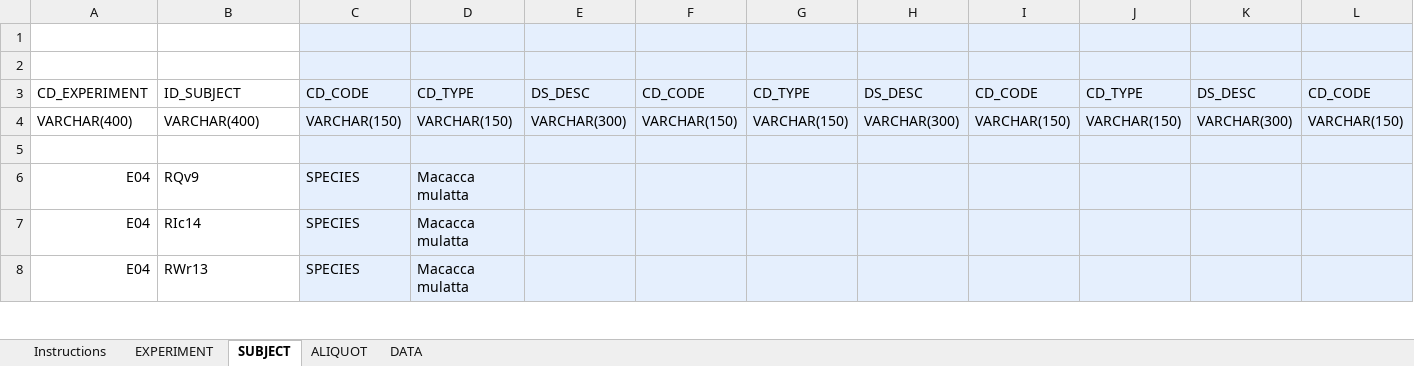
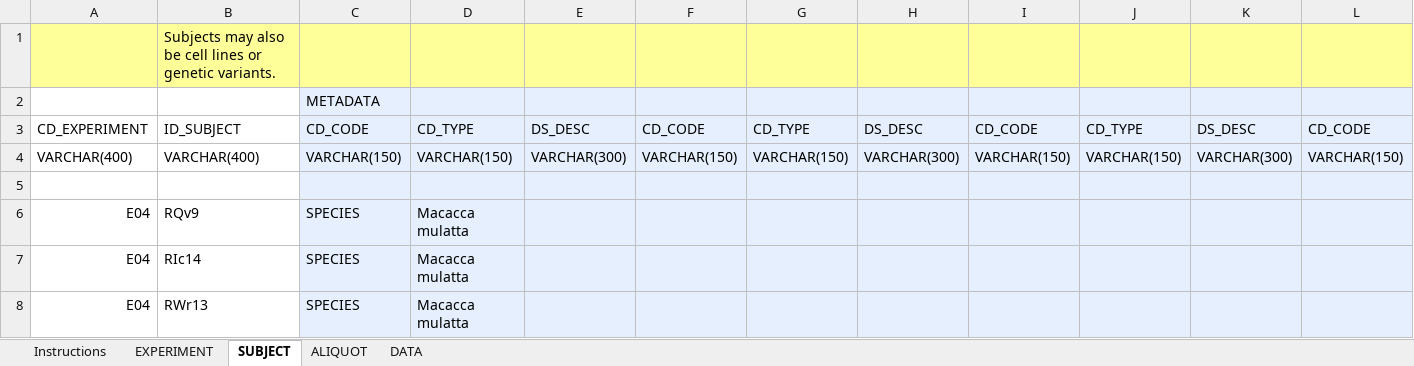
Before and after one commit to ModelDB/MATLAB, an Excel workbook: template/ModelDB_template.xlsx, sheet SUBJECT, drawn as a sheet; only a part is shown; values as stored, in another font and other column widths than the file's, no borders; the diff covers the shown part only; the diff names each change by its address in the sheet, - before the commit and + after, or states it on an @@ line.

Commit message:
Added descriptions to the headers

```diff
--- a/template/ModelDB_template.xlsx (sheet SUBJECT)
+++ b/template/ModelDB_template.xlsx (sheet SUBJECT)
-A1:B1 fill: none
+A1:B1 fill: #FFFF99
-B1: (empty)
+B1: Subjects may also be cell lines or genetic variants.
-C1:L1 fill: #E5EFFD
+C1:L1 fill: #FFFF99
-C2: (empty)
+C2: METADATA
```
Also changed, not shown: cell formats elsewhere in this sheet, sheet ALIQUOT, sheet DATA, sheet EXPERIMENT.
